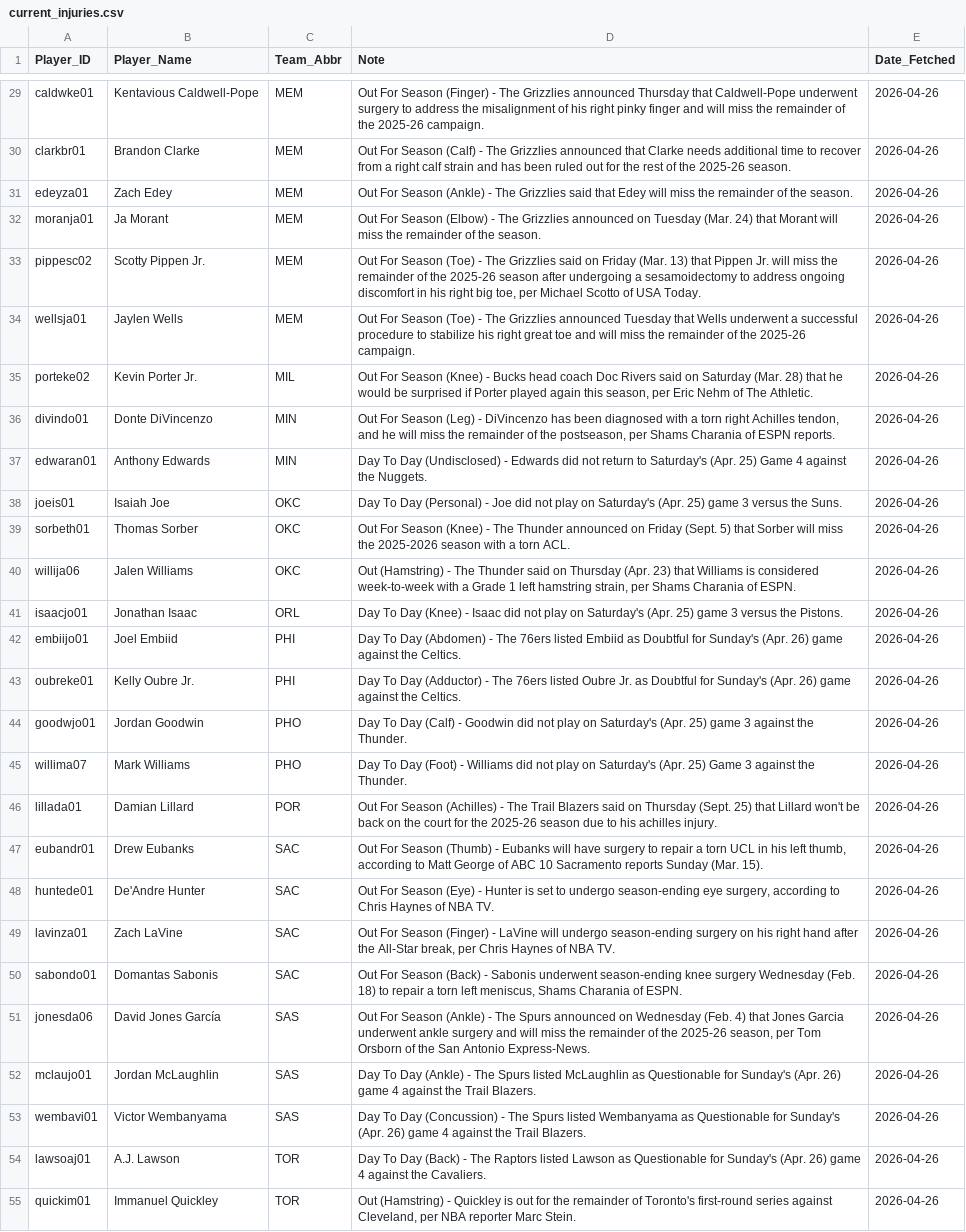
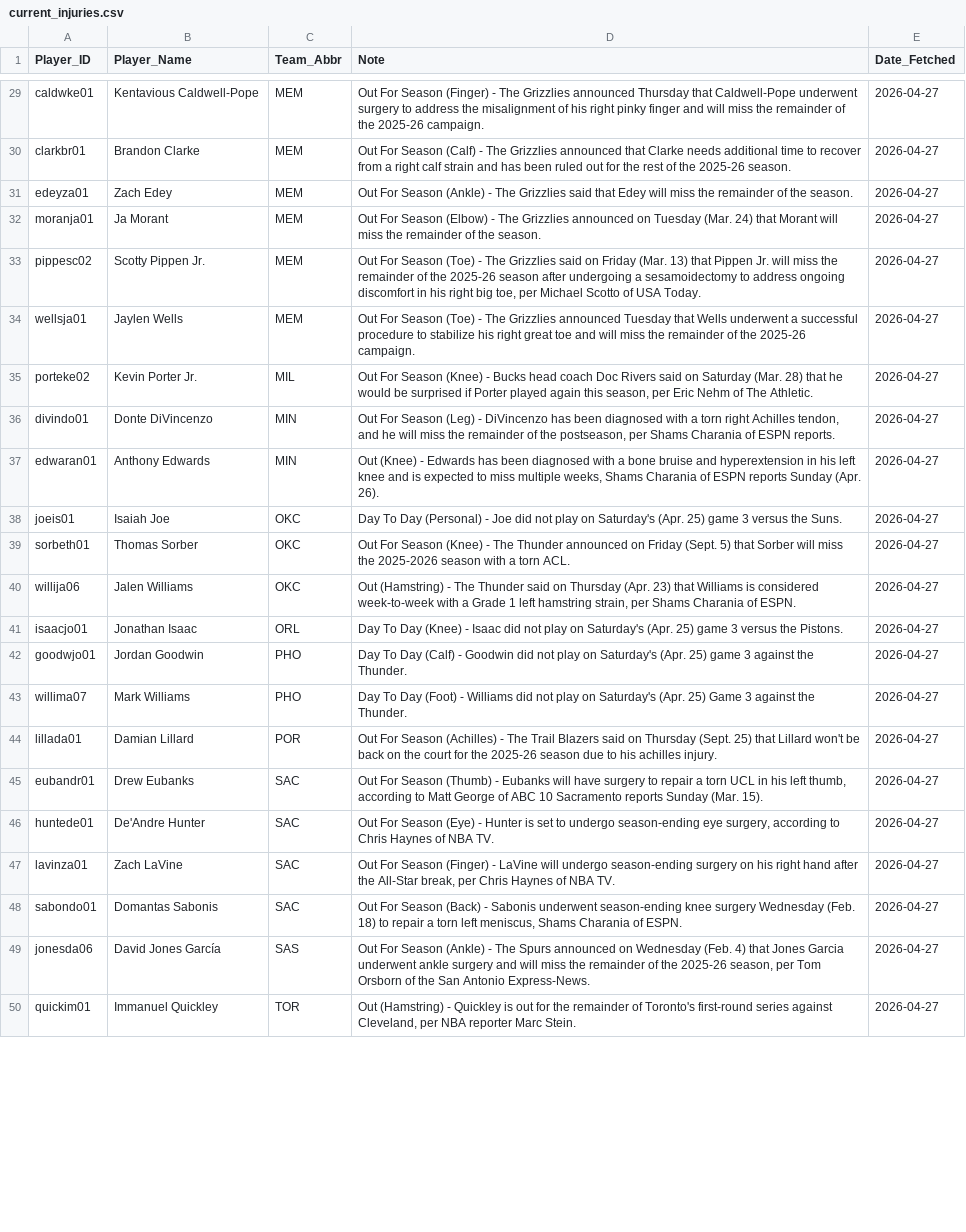
Before and after one commit to Ricky0627/nba-prediction-app, a CSV file: current_injuries.csv, drawn as a sheet; only a part is shown, gaps mark what is left out; removed rows and columns are numbered as before the commit, all else as after; the diff covers the shown part only; the diff names each change by its address in the sheet, - before the commit and + after, or states it on an @@ line.

```diff
--- a/current_injuries.csv
+++ b/current_injuries.csv
-E29:E41 (Date_Fetched): 2026-04-26
+E29:E41 (Date_Fetched): 2026-04-27
-D37 (Note): Day To Day (Undisclosed) - Edwards did not return to Saturday's (Apr. 25) Game 4 against the Nuggets.
+D37 (Note): Out (Knee) - Edwards has been diagnosed with a bone bruise and hyperextension in his left knee and is expected to miss multiple weeks, Shams Charania of ESPN reports Sunday (Apr. 26).
-row 42: embiijo01 | Joel Embiid | PHI | Day To Day (Abdomen) - The 76ers listed Embiid as Doubtful for Sunday's (Apr. 26) game against the Celtics. | 2026-04-26
-row 43: oubreke01 | Kelly Oubre Jr. | PHI | Day To Day (Adductor) - The 76ers listed Oubre Jr. as Doubtful for Sunday's (Apr. 26) game against the Celtics. | 2026-04-26
-E42:E49 (Date_Fetched): 2026-04-26
+E42:E49 (Date_Fetched): 2026-04-27
-row 52: mclaujo01 | Jordan McLaughlin | SAS | Day To Day (Ankle) - The Spurs listed McLaughlin as Questionable for Sunday's (Apr. 26) game 4 against the Trail Blazers. | 2026-04-26
-row 53: wembavi01 | Victor Wembanyama | SAS | Day To Day (Concussion) - The Spurs listed Wembanyama as Questionable for Sunday's (Apr. 26) game 4 against the Trail Blazers. | 2026-04-26
-row 54: lawsoaj01 | A.J. Lawson | TOR | Day To Day (Back) - The Raptors listed Lawson as Questionable for Sunday's (Apr. 26) game 4 against the Cavaliers. | 2026-04-26
-E50 (Date_Fetched): 2026-04-26
+E50 (Date_Fetched): 2026-04-27
```
Also changed, not shown: 36 edited cells elsewhere in this file, final_analysis_report.csv, final_analysis_report_graded.csv, 14 other files.
